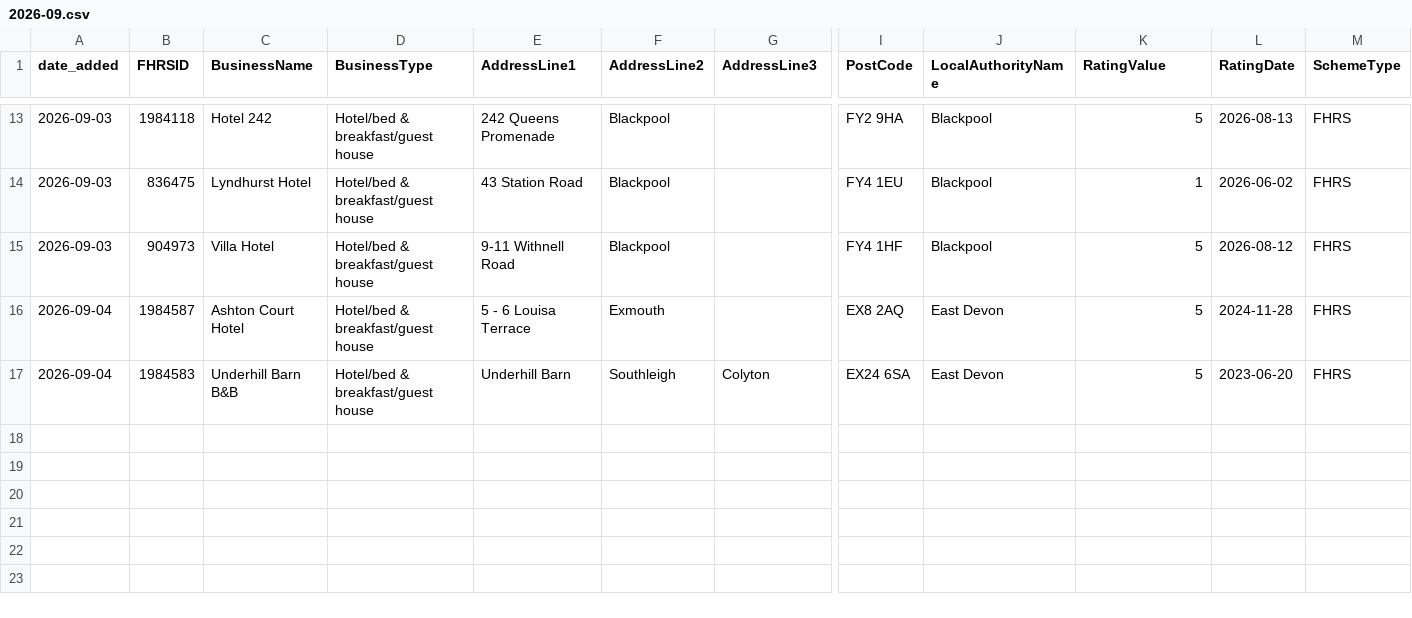
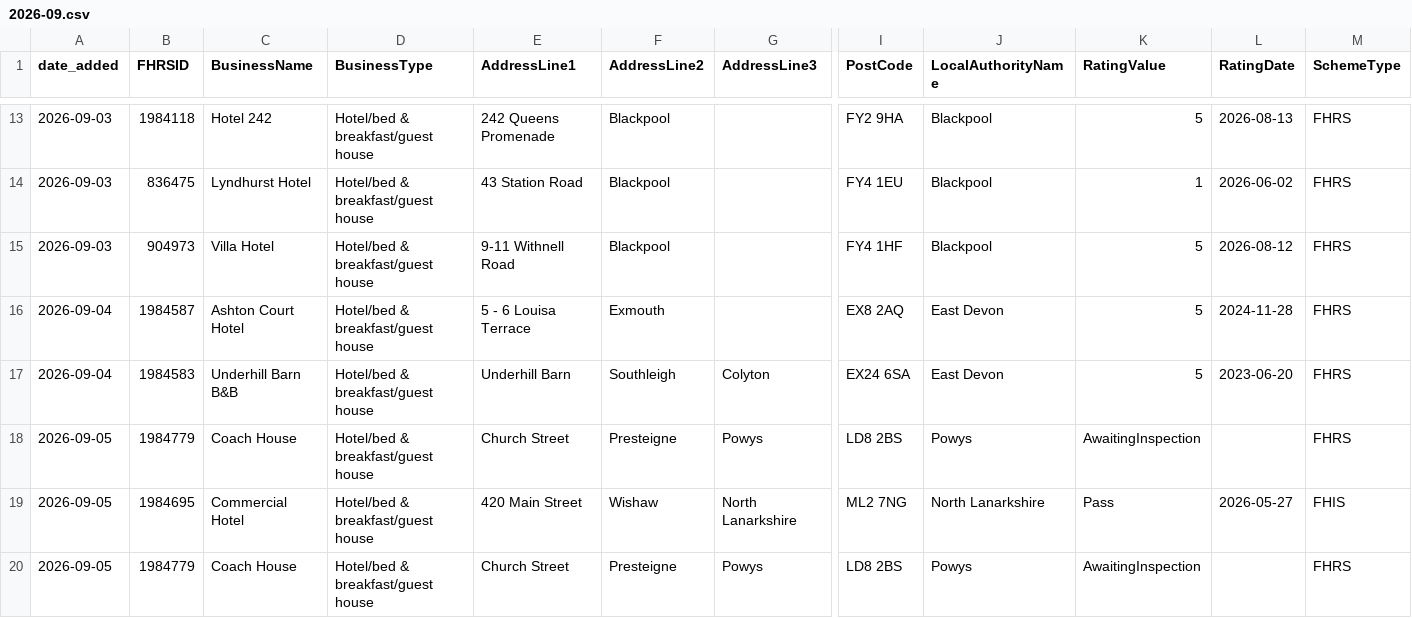
Before and after one commit to AP-Dev-Tools/independent-food-business-pulse, a CSV file: data/cumulative/HOTEL/2026-09.csv, drawn as a sheet; only a part is shown, gaps mark what is left out; rows hold the shown columns only; the diff names each change by its address in the sheet, - before the commit and + after, or states it on an @@ line.

```diff
--- a/data/cumulative/HOTEL/2026-09.csv
+++ b/data/cumulative/HOTEL/2026-09.csv
+row 18: 2026-09-05 | 1984779 | Coach House | Hotel/bed & breakfast/guest house | Church Street | Presteigne | Powys | LD8 2BS | Powys | AwaitingInspection |  | FHRS
+row 19: 2026-09-05 | 1984695 | Commercial Hotel | Hotel/bed & breakfast/guest house | 420 Main Street | Wishaw | North Lanarkshire | ML2 7NG | North Lanarkshire | Pass | 2026-05-27 | FHIS
+row 20: 2026-09-05 | 1984779 | Coach House | Hotel/bed & breakfast/guest house | Church Street | Presteigne | Powys | LD8 2BS | Powys | AwaitingInspection |  | FHRS
```
Also changed, not shown: data/cumulative/MOBILE/2026-09.csv, data/cumulative/PUB_BAR/2026-09.csv, 11 other files.
